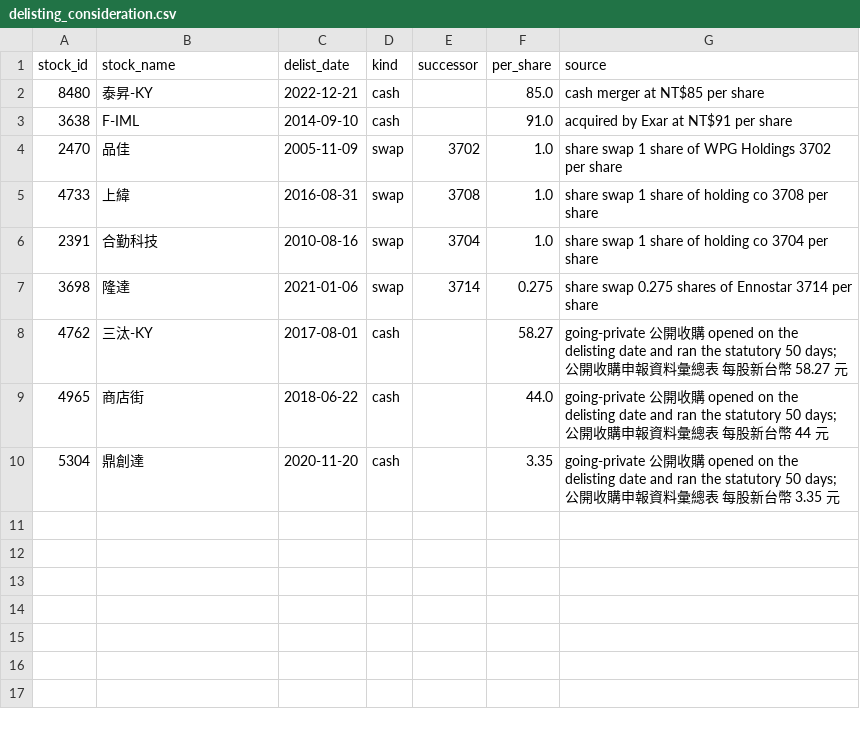
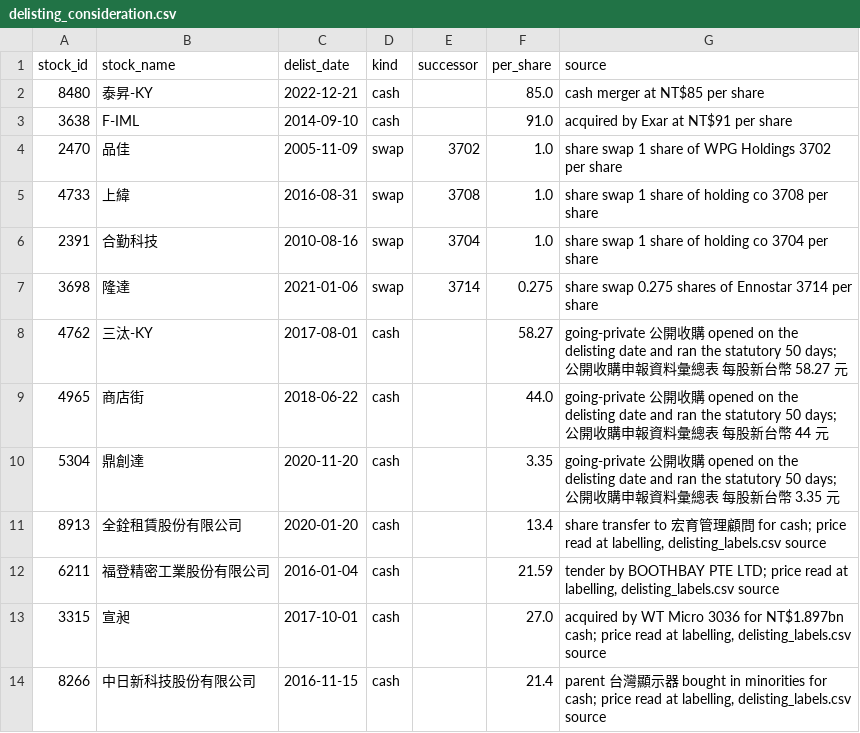
Before and after one commit to hpicsk/finance_db, a CSV file: finmind_data/delisting_consideration.csv, drawn as a sheet; the diff names each change by its address in the sheet, - before the commit and + after, or states it on an @@ line.

```diff
--- a/finmind_data/delisting_consideration.csv
+++ b/finmind_data/delisting_consideration.csv
+row 11: 8913 | 全銓租賃股份有限公司 | 2020-01-20 | cash |  | 13.4 | share transfer to 宏育管理顧問 for cash; price read at labelling, delisting_labels.csv source
+row 12: 6211 | 福登精密工業股份有限公司 | 2016-01-04 | cash |  | 21.59 | tender by BOOTHBAY PTE LTD; price read at labelling, delisting_labels.csv source
+row 13: 3315 | 宣昶 | 2017-10-01 | cash |  | 27.0 | acquired by WT Micro 3036 for NT$1.897bn cash; price read at labelling, delisting_labels.csv source
+row 14: 8266 | 中日新科技股份有限公司 | 2016-11-15 | cash |  | 21.4 | parent 台灣顯示器 bought in minorities for cash; price read at labelling, delisting_labels.csv source
```
Also changed, not shown: 4 other files.
